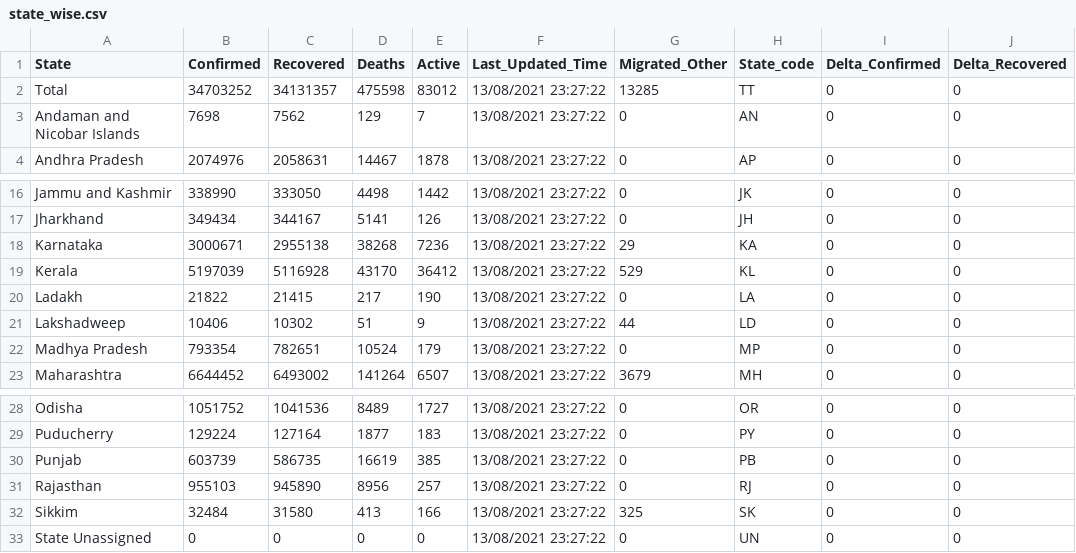
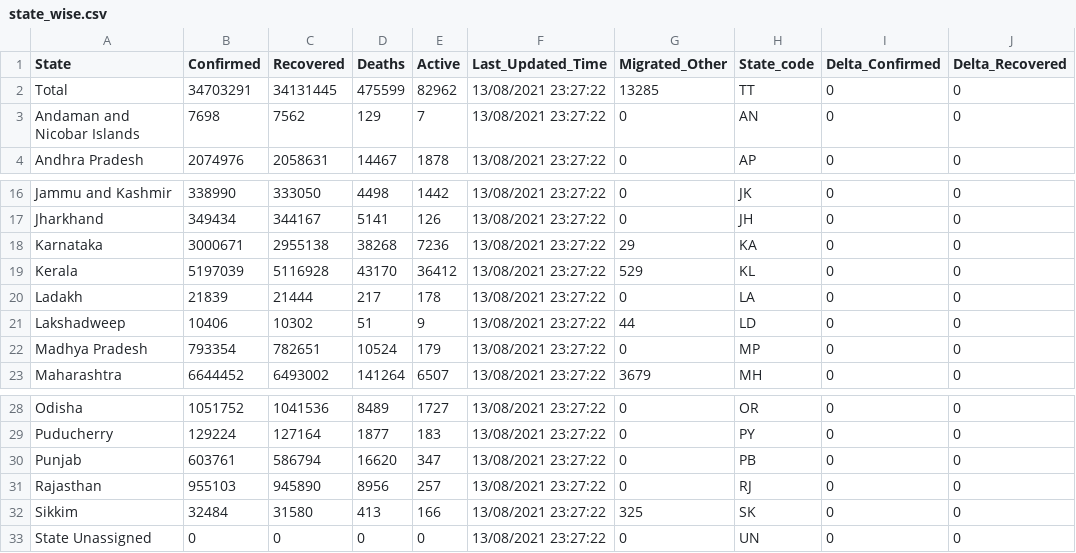
Before and after one commit to keshavashiya/covid19bharat_data, a CSV file: csv/latest/state_wise.csv, drawn as a sheet; only a part is shown, gaps mark what is left out; the diff names each change by its address in the sheet, - before the commit and + after, or states it on an @@ line.

```diff
--- a/csv/latest/state_wise.csv
+++ b/csv/latest/state_wise.csv
-B2 (Confirmed): 34703252
+B2 (Confirmed): 34703291
-C2 (Recovered): 34131357
+C2 (Recovered): 34131445
-D2 (Deaths): 475598
+D2 (Deaths): 475599
-E2 (Active): 83012
+E2 (Active): 82962
-B20 (Confirmed): 21822
+B20 (Confirmed): 21839
-C20 (Recovered): 21415
+C20 (Recovered): 21444
-E20 (Active): 190
+E20 (Active): 178
-B30 (Confirmed): 603739
+B30 (Confirmed): 603761
-C30 (Recovered): 586735
+C30 (Recovered): 586794
-D30 (Deaths): 16619
+D30 (Deaths): 16620
-E30 (Active): 385
+E30 (Active): 347
```
Also changed, not shown: csv/latest/district_wise.csv, csv/latest/raw_data36.csv, 13 other files.
